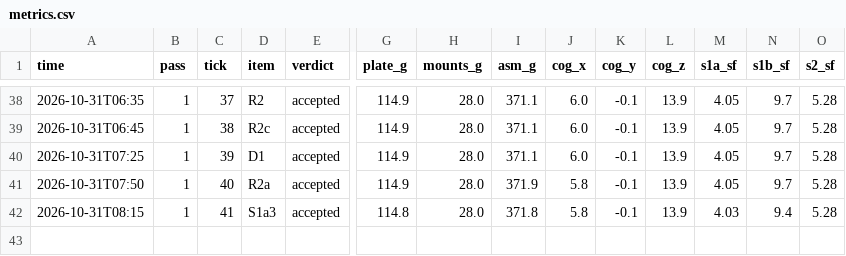
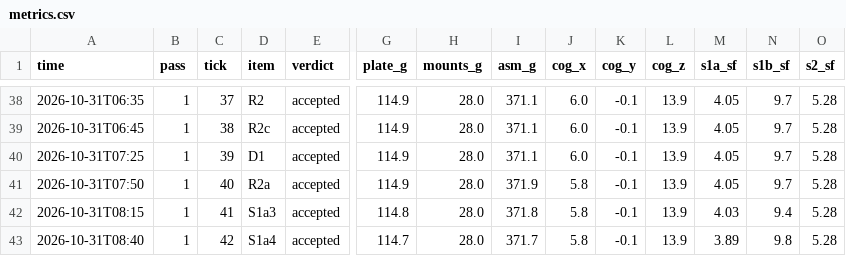
Before and after one commit to 0mdb/robot-buddy, a CSV file: docs/cad/loop/metrics.csv, drawn as a sheet; only a part is shown, gaps mark what is left out; rows hold the shown columns only; the diff names each change by its address in the sheet, - before the commit and + after, or states it on an @@ line.

```diff
--- a/docs/cad/loop/metrics.csv
+++ b/docs/cad/loop/metrics.csv
+row 43: 2026-10-31T08:40 | 1 | 42 | S1a4 | accepted | 114.7 | 28.0 | 371.7 | 5.8 | -0.1 | 13.9 | 3.89 | 9.8 | 5.28
```
Also changed, not shown: 24 other files.
